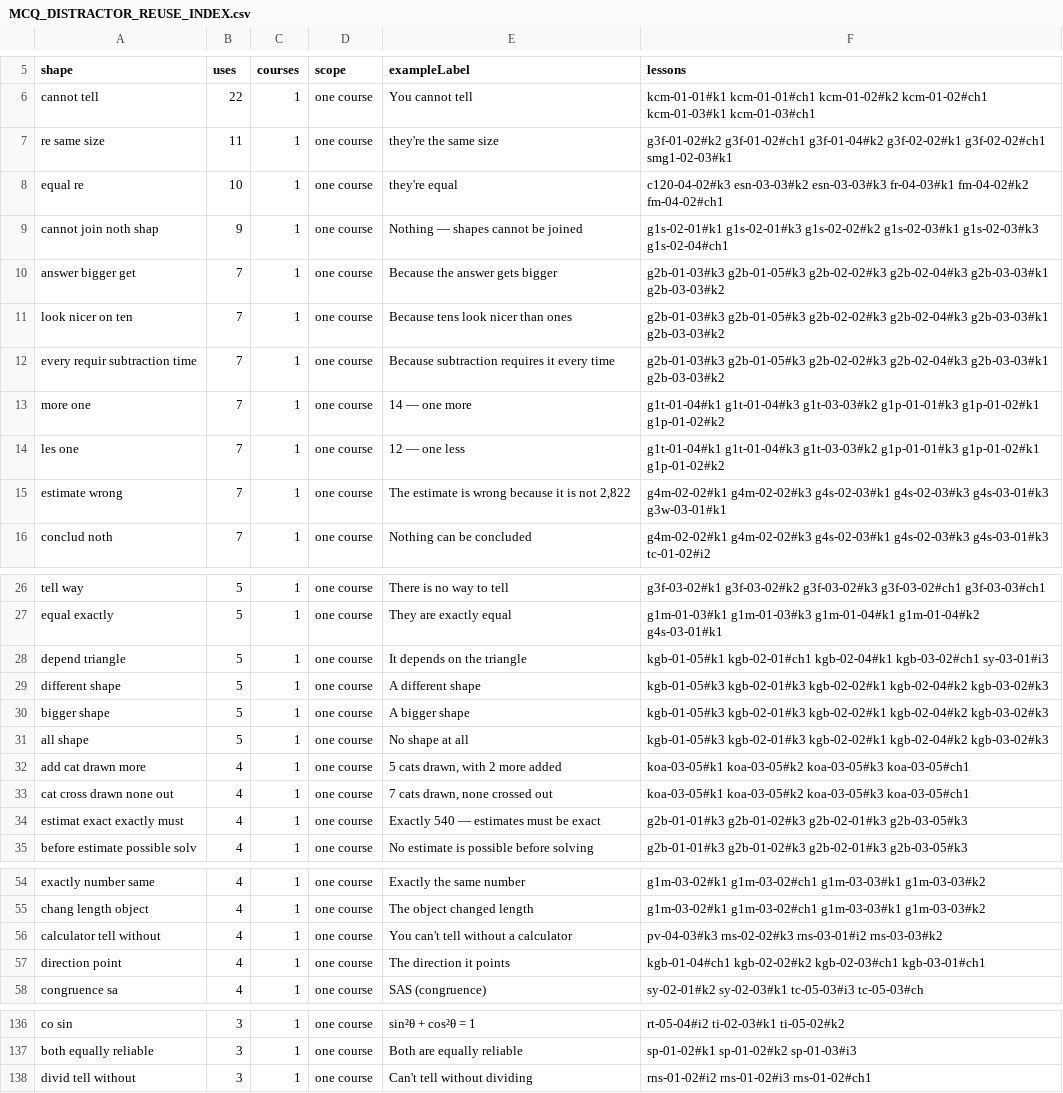
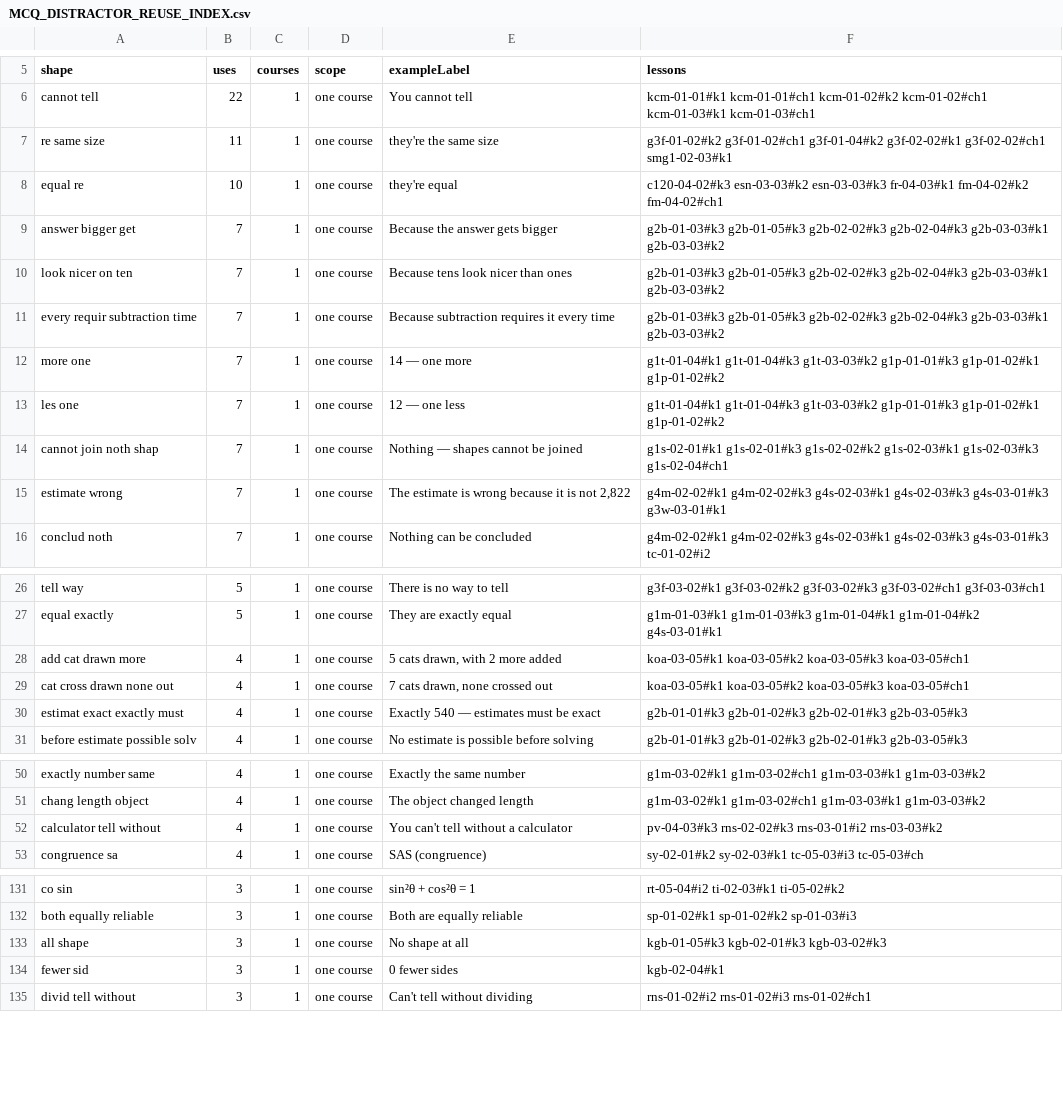
Before and after one commit to ethan556/maggies-trail, a CSV file: reports/mcq/MCQ_DISTRACTOR_REUSE_INDEX.csv, drawn as a sheet; only a part is shown, gaps mark what is left out; the diff covers the shown part only.

```diff
--- a/reports/mcq/MCQ_DISTRACTOR_REUSE_INDEX.csv
+++ b/reports/mcq/MCQ_DISTRACTOR_REUSE_INDEX.csv
@@ -8,3 +8,2 @@ shape,uses,courses,scope,exampleLabel,lessons
 "equal re","10","1","one course","they're equal","c120-04-02#k3 esn-03-03#k2 esn-03-03#k3 fr-04-03#k1 fm-04-02#k2 fm-04-02#ch1"
-"cannot join noth shap","9","1","one course","Nothing — shapes cannot be joined","g1s-02-01#k1 g1s-02-01#k3 g1s-02-02#k2 g1s-02-03#k1 g1s-02-03#k3 g1s-02-04#ch1"
 "answer bigger get","7","1","one course","Because the answer gets bigger","g2b-01-03#k3 g2b-01-05#k3 g2b-02-02#k3 g2b-02-04#k3 g2b-03-03#k1 g2b-03-03#k2"
@@ -14,2 +13,3 @@ shape,uses,courses,scope,exampleLabel,lessons
 "les one","7","1","one course","12 — one less","g1t-01-04#k1 g1t-01-04#k3 g1t-03-03#k2 g1p-01-01#k3 g1p-01-02#k1 g1p-01-02#k2"
+"cannot join noth shap","7","1","one course","Nothing — shapes cannot be joined","g1s-02-01#k1 g1s-02-01#k3 g1s-02-02#k2 g1s-02-03#k1 g1s-02-03#k3 g1s-02-04#ch1"
 "estimate wrong","7","1","one course","The estimate is wrong because it is not 2,822","g4m-02-02#k1 g4m-02-02#k3 g4s-02-03#k1 g4s-02-03#k3 g4s-03-01#k3 g3w-03-01#k1"
@@ -27,6 +27,2 @@ shape,uses,courses,scope,exampleLabel,lessons
 "equal exactly","5","1","one course","They are exactly equal","g1m-01-03#k1 g1m-01-03#k3 g1m-01-04#k1 g1m-01-04#k2 g4s-03-01#k1"
-"depend triangle","5","1","one course","It depends on the triangle","kgb-01-05#k1 kgb-02-01#ch1 kgb-02-04#k1 kgb-03-02#ch1 sy-03-01#i3"
-"different shape","5","1","one course","A different shape","kgb-01-05#k3 kgb-02-01#k3 kgb-02-02#k1 kgb-02-04#k2 kgb-03-02#k3"
-"bigger shape","5","1","one course","A bigger shape","kgb-01-05#k3 kgb-02-01#k3 kgb-02-02#k1 kgb-02-04#k2 kgb-03-02#k3"
-"all shape","5","1","one course","No shape at all","kgb-01-05#k3 kgb-02-01#k3 kgb-02-02#k1 kgb-02-04#k2 kgb-03-02#k3"
 "add cat drawn more","4","1","one course","5 cats drawn, with 2 more added","koa-03-05#k1 koa-03-05#k2 koa-03-05#k3 koa-03-05#ch1"
@@ -56,3 +52,2 @@ shape,uses,courses,scope,exampleLabel,lessons
 "calculator tell without","4","1","one course","You can't tell without a calculator","pv-04-03#k3 rns-02-02#k3 rns-03-01#i2 rns-03-03#k2"
-"direction point","4","1","one course","The direction it points","kgb-01-04#ch1 kgb-02-02#k2 kgb-02-03#ch1 kgb-03-01#ch1"
 "congruence sa","4","1","one course","SAS (congruence)","sy-02-01#k2 sy-02-03#k1 tc-05-03#i3 tc-05-03#ch"
@@ -137,2 +132,4 @@ shape,uses,courses,scope,exampleLabel,lessons
 "both equally reliable","3","1","one course","Both are equally reliable","sp-01-02#k1 sp-01-02#k2 sp-01-03#i3"
+"all shape","3","1","one course","No shape at all","kgb-01-05#k3 kgb-02-01#k3 kgb-03-02#k3"
+"fewer sid","3","1","one course","0 fewer sides","kgb-02-04#k1"
 "divid tell without","3","1","one course","Can't tell without dividing","rns-01-02#i2 rns-01-02#i3 rns-01-02#ch1"
```
Also changed, not shown: 1 edited cell elsewhere in this file, reports/mcq/MCQ_DUPLICATE_ITEM_INDEX.csv, 7 other files.
